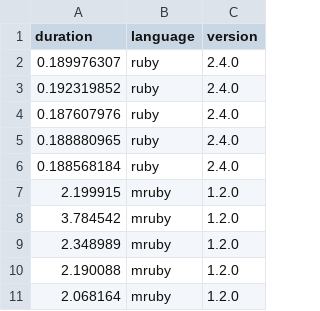
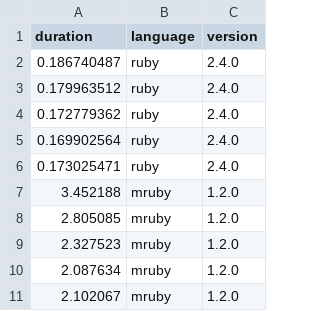
Before and after one commit to drhuffman12/bench_vs, a CSV file: math/nodes_times_weights_sum/stats/linux/mint_18_mate/Apple/MacBookPro_A1398/stats_latest.csv, drawn as a sheet.

```diff
--- a/math/nodes_times_weights_sum/stats/linux/mint_18_mate/Apple/MacBookPro_A1398/stats_latest.csv
+++ b/math/nodes_times_weights_sum/stats/linux/mint_18_mate/Apple/MacBookPro_A1398/stats_latest.csv
@@ -1,11 +1,11 @@
 duration,language,version
-0.189976307,ruby,2.4.0
-0.192319852,ruby,2.4.0
-0.187607976,ruby,2.4.0
-0.188880965,ruby,2.4.0
-0.188568184,ruby,2.4.0
-2.199915,mruby,1.2.0
-3.784542,mruby,1.2.0
-2.348989,mruby,1.2.0
-2.190088,mruby,1.2.0
-2.068164,mruby,1.2.0
+0.186740487,ruby,2.4.0
+0.179963512,ruby,2.4.0
+0.172779362,ruby,2.4.0
+0.169902564,ruby,2.4.0
+0.173025471,ruby,2.4.0
+3.452188,mruby,1.2.0
+2.805085,mruby,1.2.0
+2.327523,mruby,1.2.0
+2.087634,mruby,1.2.0
+2.102067,mruby,1.2.0
```
Also changed, not shown: 22 other files.
